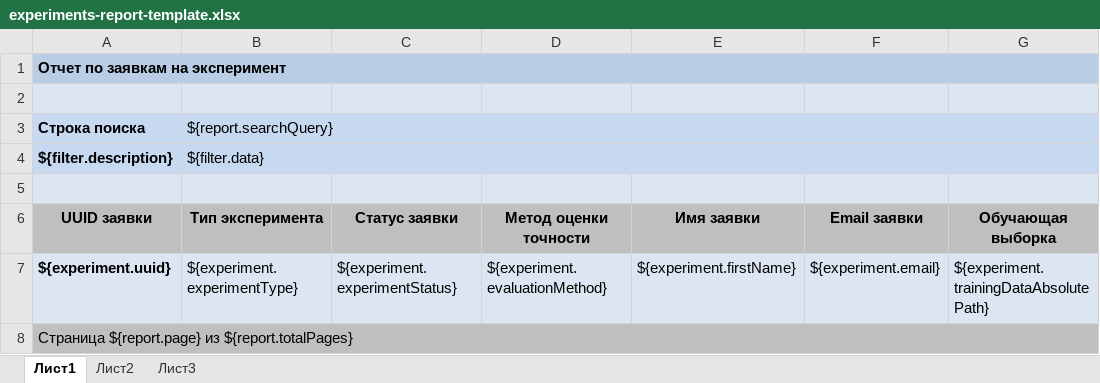
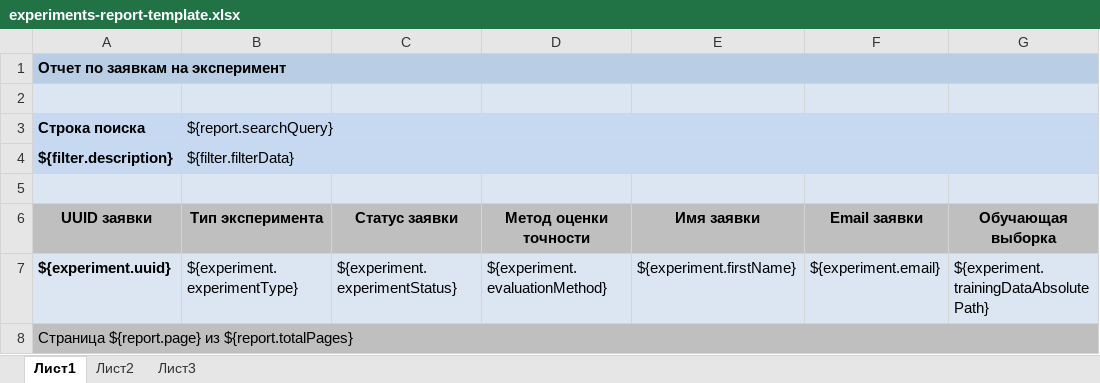
Before and after one commit to Stonnos/eca-service, an Excel workbook: eca-report/src/main/resources/templates/experiments-report-template.xlsx, sheet Лист1, drawn as a sheet; only a part is shown; values as stored, in another font and other column widths than the file's, no borders; the diff names each change by its address in the sheet, - before the commit and + after, or states it on an @@ line.

Commit message:
Refactoring filter value string mapping

```diff
--- a/eca-report/src/main/resources/templates/experiments-report-template.xlsx (sheet Лист1)
+++ b/eca-report/src/main/resources/templates/experiments-report-template.xlsx (sheet Лист1)
-B4 (Тип эксперимента): ${filter.data}
+B4 (Тип эксперимента): ${filter.filterData}
```
Also changed, not shown: 5 other files.
